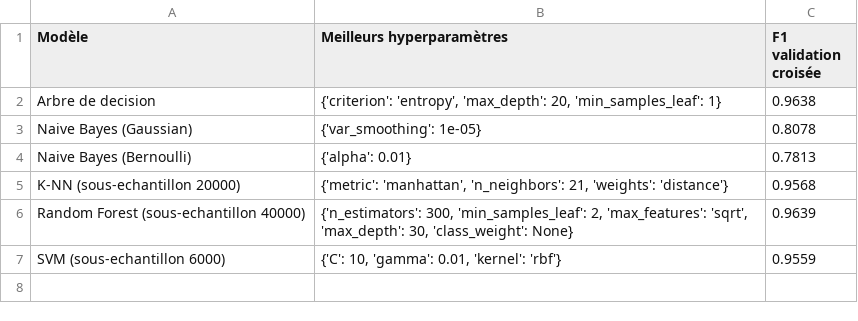
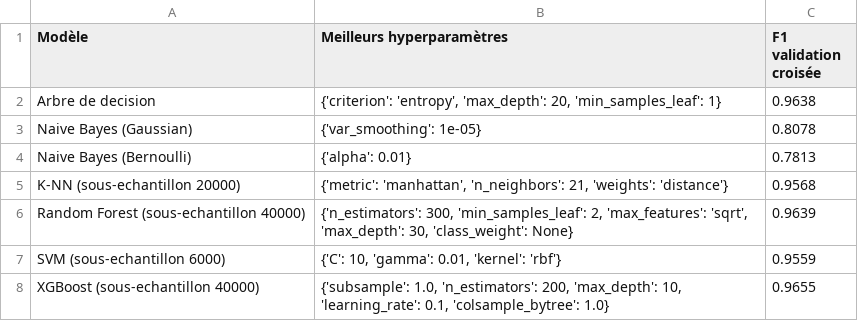
Before and after one commit to barellina/DM-Detection-Intrusions-UNSW-NB15, a CSV file: docs/optimisation_cv.csv, drawn as a sheet; the diff names each change by its address in the sheet, - before the commit and + after, or states it on an @@ line.

Commit message:
Add XGBoost benchmark and rare-attack detection analysis

```diff
--- a/docs/optimisation_cv.csv
+++ b/docs/optimisation_cv.csv
+row 8: XGBoost (sous-echantillon 40000) | {'subsample': 1.0, 'n_estimators': 200, 'max_depth': 10, 'learning_rate': 0.1, 'colsample_bytree': 1.0} | 0.9655
```
Also changed, not shown: docs/resultats_modeles.csv, 3 other files.
